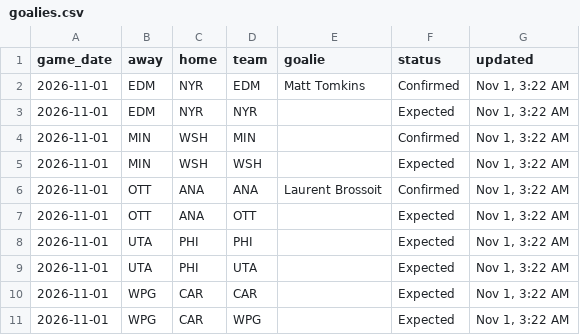
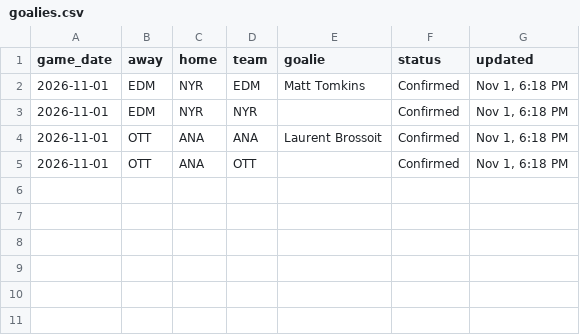
Before and after one commit to marekdoucet/pool-survivor, a CSV file: data/goalies.csv, drawn as a sheet.

```diff
--- a/data/goalies.csv
+++ b/data/goalies.csv
@@ -1,11 +1,5 @@
 game_date,away,home,team,goalie,status,updated
-2026-11-01,EDM,NYR,EDM,Matt Tomkins,Confirmed,"Nov 1, 3:22 AM"
-2026-11-01,EDM,NYR,NYR,,Expected,"Nov 1, 3:22 AM"
-2026-11-01,MIN,WSH,MIN,,Confirmed,"Nov 1, 3:22 AM"
-2026-11-01,MIN,WSH,WSH,,Expected,"Nov 1, 3:22 AM"
-2026-11-01,OTT,ANA,ANA,Laurent Brossoit,Confirmed,"Nov 1, 3:22 AM"
-2026-11-01,OTT,ANA,OTT,,Expected,"Nov 1, 3:22 AM"
-2026-11-01,UTA,PHI,PHI,,Expected,"Nov 1, 3:22 AM"
-2026-11-01,UTA,PHI,UTA,,Expected,"Nov 1, 3:22 AM"
-2026-11-01,WPG,CAR,CAR,,Expected,"Nov 1, 3:22 AM"
-2026-11-01,WPG,CAR,WPG,,Expected,"Nov 1, 3:22 AM"
+2026-11-01,EDM,NYR,EDM,Matt Tomkins,Confirmed,"Nov 1, 6:18 PM"
+2026-11-01,EDM,NYR,NYR,,Confirmed,"Nov 1, 6:18 PM"
+2026-11-01,OTT,ANA,ANA,Laurent Brossoit,Confirmed,"Nov 1, 6:18 PM"
+2026-11-01,OTT,ANA,OTT,,Confirmed,"Nov 1, 6:18 PM"
```
Also changed, not shown: data/injuries.csv, data/schedule.csv, 4 other files.
